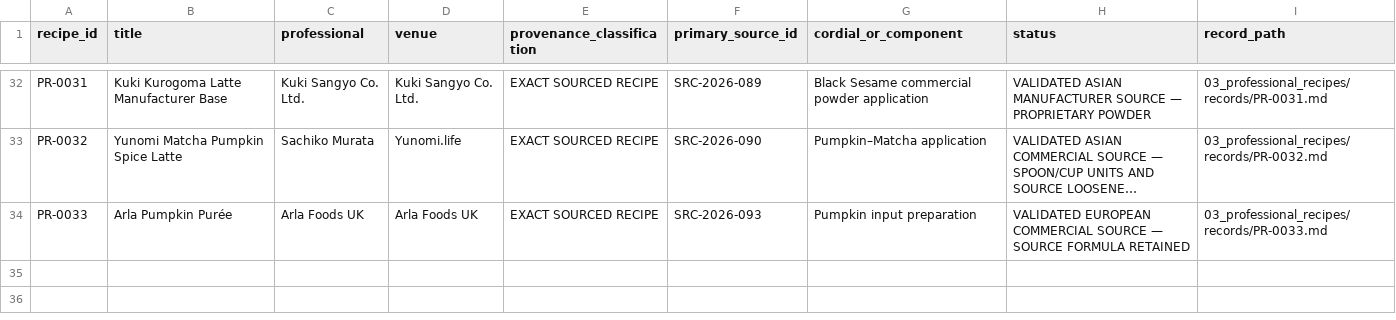
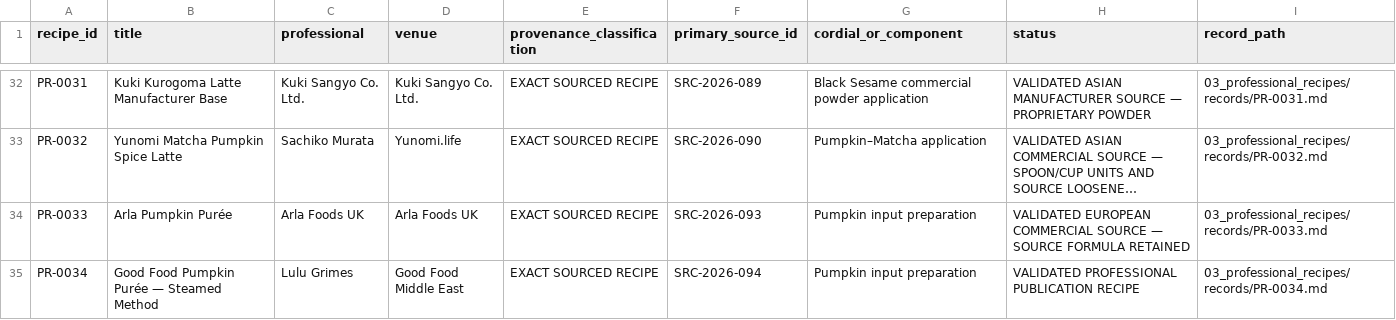
Before and after one commit to derkaal/Cordials, a CSV file: 03_professional_recipes/recipe_index.csv, drawn as a sheet; only a part is shown, gaps mark what is left out; long unchanged cells end in …; the diff names each change by its address in the sheet, - before the commit and + after, or states it on an @@ line.

```diff
--- a/03_professional_recipes/recipe_index.csv
+++ b/03_professional_recipes/recipe_index.csv
+row 35: PR-0034 | Good Food Pumpkin Purée — Steamed Method | Lulu Grimes | Good Food Middle East | EXACT SOURCED RECIPE | SRC-2026-094 | Pumpkin input preparation | VALIDATED PROFESSIONAL PUBLICATION RECIPE | 03_professional_recipes/records/PR-0034.md
```
Also changed, not shown: 02_sources/bibliography.csv, 03_professional_recipes/geographic_coverage.csv, 8 other files.
